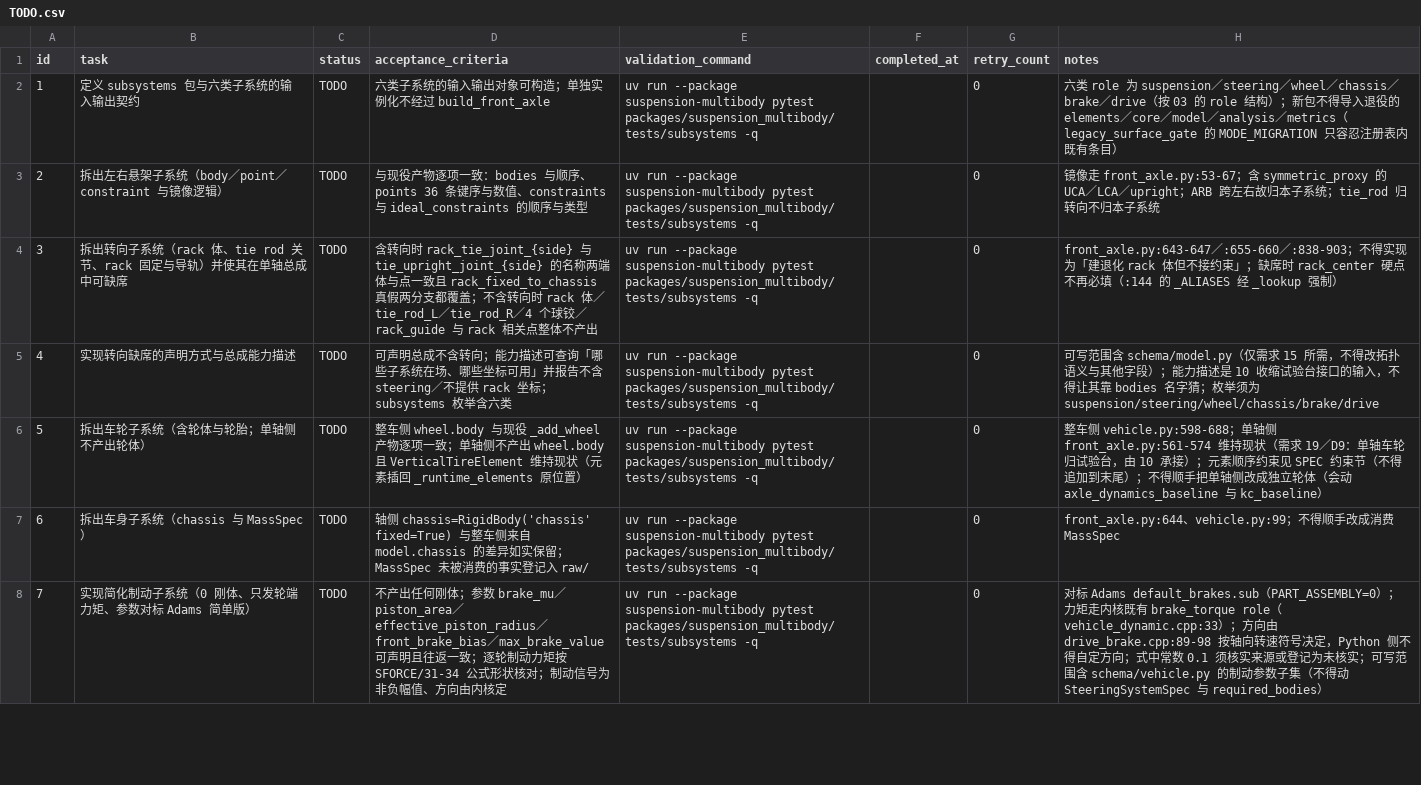
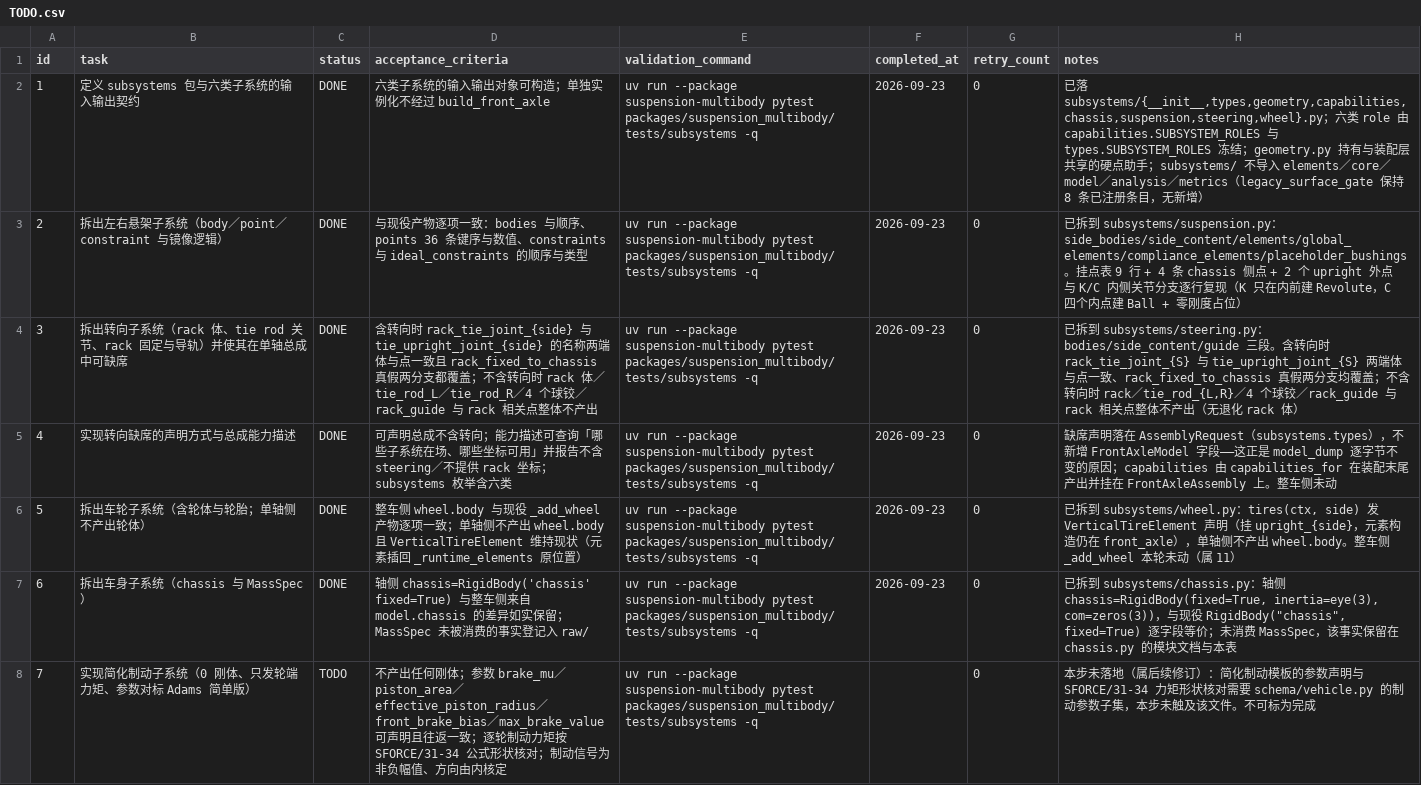
Before and after one commit to 1191415541/open-kinematics, a CSV file: .codex-tasks/20260922-suspension-template-architecture/tasks/20260922-04-subsystems/TODO.csv, drawn as a sheet; only a part is shown; the diff covers the shown part only.

Commit message:
子任务 04：拆出六类子系统并接入 build_front_axle（单轴侧），四种组合逐位一致

```diff
--- a/.codex-tasks/20260922-suspension-template-architecture/tasks/20260922-04-subsystems/TODO.csv
+++ b/.codex-tasks/20260922-suspension-template-architecture/tasks/20260922-04-subsystems/TODO.csv
@@ -1,8 +1,8 @@
 id,task,status,acceptance_criteria,validation_command,completed_at,retry_count,notes
-1,定义 subsystems 包与六类子系统的输入输出契约,TODO,六类子系统的输入输出对象可构造；单独实例化不经过 build_front_axle,uv run --package suspension-multibody pytest packages/suspension_multibody/tests/subsystems -q,,0,六类 role 为 suspension／steering／wheel／chassis／brake／drive（按 03 的 role 结构）；新包不得导入退役的 elements／core／model／analysis／metrics（legacy_surface_gate 的 MODE_MIGRATION 只容忍注册表内既有条目）
-2,拆出左右悬架子系统（body／point／constraint 与镜像逻辑）,TODO,与现役产物逐项一致：bodies 与顺序、points 36 条键序与数值、constraints 与 ideal_constraints 的顺序与类型,uv run --package suspension-multibody pytest packages/suspension_multibody/tests/subsystems -q,,0,镜像走 front_axle.py:53-67；含 symmetric_proxy 的 UCA／LCA／upright；ARB 跨左右故归本子系统；tie_rod 归转向不归本子系统
-3,拆出转向子系统（rack 体、tie rod 关节、rack 固定与导轨）并使其在单轴总成中可缺席,TODO,含转向时 rack_tie_joint_{side} 与 tie_upright_joint_{side} 的名称两端体与点一致且 rack_fixed_to_chassis 真假两分支都覆盖；不含转向时 rack 体／tie_rod_L／tie_rod_R／4 个球铰／rack_guide 与 rack 相关点整体不产出,uv run --package suspension-multibody pytest packages/suspension_multibody/tests/subsystems -q,,0,front_axle.py:643-647／:655-660／:838-903；不得实现为「建退化 rack 体但不接约束」；缺席时 rack_center 硬点不再必填（:144 的 _ALIASES 经 _lookup 强制）
-4,实现转向缺席的声明方式与总成能力描述,TODO,可声明总成不含转向；能力描述可查询「哪些子系统在场、哪些坐标可用」并报告不含 steering／不提供 rack 坐标；subsystems 枚举含六类,uv run --package suspension-multibody pytest packages/suspension_multibody/tests/subsystems -q,,0,可写范围含 schema/model.py（仅需求 15 所需，不得改拓扑语义与其他字段）；能力描述是 10 收缩试验台接口的输入，不得让其靠 bodies 名字猜；枚举须为 suspension/steering/wheel/chassis/brake/drive
-5,拆出车轮子系统（含轮体与轮胎；单轴侧不产出轮体）,TODO,整车侧 wheel.body 与现役 _add_wheel 产物逐项一致；单轴侧不产出 wheel.body 且 VerticalTireElement 维持现状（元素插回 _runtime_elements 原位置）,uv run --package suspension-multibody pytest packages/suspension_multibody/tests/subsystems -q,,0,整车侧 vehicle.py:598-688；单轴侧 front_axle.py:561-574 维持现状（需求 19／D9：单轴车轮归试验台，由 10 承接）；元素顺序约束见 SPEC 约束节（不得追加到末尾）；不得顺手把单轴侧改成独立轮体（会动 axle_dynamics_baseline 与 kc_baseline）
-6,拆出车身子系统（chassis 与 MassSpec）,TODO,轴侧 chassis=RigidBody('chassis' fixed=True) 与整车侧来自 model.chassis 的差异如实保留；MassSpec 未被消费的事实登记入 raw/,uv run --package suspension-multibody pytest packages/suspension_multibody/tests/subsystems -q,,0,front_axle.py:644、vehicle.py:99；不得顺手改成消费 MassSpec
-7,实现简化制动子系统（0 刚体、只发轮端力矩、参数对标 Adams 简单版）,TODO,不产出任何刚体；参数 brake_mu／piston_area／effective_piston_radius／front_brake_bias／max_brake_value 可声明且往返一致；逐轮制动力矩按 SFORCE/31-34 公式形状核对；制动信号为非负幅值、方向由内核定,uv run --package suspension-multibody pytest packages/suspension_multibody/tests/subsystems -q,,0,对标 Adams default_brakes.sub（PART_ASSEMBLY=0）；力矩走内核既有 brake_torque role（vehicle_dynamic.cpp:33）；方向由 drive_brake.cpp:89-98 按轴向转速符号决定，Python 侧不得自定方向；式中常数 0.1 须核实来源或登记为未核实；可写范围含 schema/vehicle.py 的制动参数子集（不得动 SteeringSystemSpec 与 required_bodies）
+1,定义 subsystems 包与六类子系统的输入输出契约,DONE,六类子系统的输入输出对象可构造；单独实例化不经过 build_front_axle,uv run --package suspension-multibody pytest packages/suspension_multibody/tests/subsystems -q,2026-09-23,0,"已落 subsystems/{__init__,types,geometry,capabilities,chassis,suspension,steering,wheel}.py；六类 role 由 capabilities.SUBSYSTEM_ROLES 与 types.SUBSYSTEM_ROLES 冻结；geometry.py 持有与装配层共享的硬点助手；subsystems/ 不导入 elements／core／model／analysis／metrics（legacy_surface_gate 保持 8 条已注册条目，无新增）"
+2,拆出左右悬架子系统（body／point／constraint 与镜像逻辑）,DONE,与现役产物逐项一致：bodies 与顺序、points 36 条键序与数值、constraints 与 ideal_constraints 的顺序与类型,uv run --package suspension-multibody pytest packages/suspension_multibody/tests/subsystems -q,2026-09-23,0,已拆到 subsystems/suspension.py：side_bodies/side_content/elements/global_elements/compliance_elements/placeholder_bushings。挂点表 9 行 + 4 条 chassis 侧点 + 2 个 upright 外点与 K/C 内侧关节分支逐行复现（K 只在内前建 Revolute，C 四个内点建 Ball + 零刚度占位）
+3,拆出转向子系统（rack 体、tie rod 关节、rack 固定与导轨）并使其在单轴总成中可缺席,DONE,含转向时 rack_tie_joint_{side} 与 tie_upright_joint_{side} 的名称两端体与点一致且 rack_fixed_to_chassis 真假两分支都覆盖；不含转向时 rack 体／tie_rod_L／tie_rod_R／4 个球铰／rack_guide 与 rack 相关点整体不产出,uv run --package suspension-multibody pytest packages/suspension_multibody/tests/subsystems -q,2026-09-23,0,"已拆到 subsystems/steering.py：bodies/side_content/guide 三段。含转向时 rack_tie_joint_{S} 与 tie_upright_joint_{S} 两端体与点一致、rack_fixed_to_chassis 真假两分支均覆盖；不含转向时 rack／tie_rod_{L,R}／4 个球铰／rack_guide 与 rack 相关点整体不产出（无退化 rack 体）"
+4,实现转向缺席的声明方式与总成能力描述,DONE,可声明总成不含转向；能力描述可查询「哪些子系统在场、哪些坐标可用」并报告不含 steering／不提供 rack 坐标；subsystems 枚举含六类,uv run --package suspension-multibody pytest packages/suspension_multibody/tests/subsystems -q,2026-09-23,0,缺席声明落在 AssemblyRequest（subsystems.types），不新增 FrontAxleModel 字段——这正是 model_dump 逐字节不变的原因；capabilities 由 capabilities_for 在装配末尾产出并挂在 FrontAxleAssembly 上。整车侧未动
+5,拆出车轮子系统（含轮体与轮胎；单轴侧不产出轮体）,DONE,整车侧 wheel.body 与现役 _add_wheel 产物逐项一致；单轴侧不产出 wheel.body 且 VerticalTireElement 维持现状（元素插回 _runtime_elements 原位置）,uv run --package suspension-multibody pytest packages/suspension_multibody/tests/subsystems -q,2026-09-23,0,"已拆到 subsystems/wheel.py：tires(ctx, side) 发 VerticalTireElement 声明（挂 upright_{side}，元素构造仍在 front_axle），单轴侧不产出 wheel.body。整车侧 _add_wheel 本轮未动（属 11）"
+6,拆出车身子系统（chassis 与 MassSpec）,DONE,轴侧 chassis=RigidBody('chassis' fixed=True) 与整车侧来自 model.chassis 的差异如实保留；MassSpec 未被消费的事实登记入 raw/,uv run --package suspension-multibody pytest packages/suspension_multibody/tests/subsystems -q,2026-09-23,0,"已拆到 subsystems/chassis.py：轴侧 chassis=RigidBody(fixed=True, inertia=eye(3), com=zeros(3))，与现役 RigidBody(""chassis"", fixed=True) 逐字段等价；未消费 MassSpec，该事实保留在 chassis.py 的模块文档与本表"
+7,实现简化制动子系统（0 刚体、只发轮端力矩、参数对标 Adams 简单版）,TODO,不产出任何刚体；参数 brake_mu／piston_area／effective_piston_radius／front_brake_bias／max_brake_value 可声明且往返一致；逐轮制动力矩按 SFORCE/31-34 公式形状核对；制动信号为非负幅值、方向由内核定,uv run --package suspension-multibody pytest packages/suspension_multibody/tests/subsystems -q,,0,本步未落地（属后续修订）：简化制动模板的参数声明与 SFORCE/31-34 力矩形状核对需要 schema/vehicle.py 的制动参数子集，本步未触及该文件。不可标为完成
```
Also changed, not shown: 12 edited cells elsewhere in this file, .codex-tasks/20260922-suspension-template-architecture/SUBTASKS.csv, .codex-tasks/20260922-suspension-template-architecture/tasks/20260922-10-rigs/TODO.csv, 13 other files.
